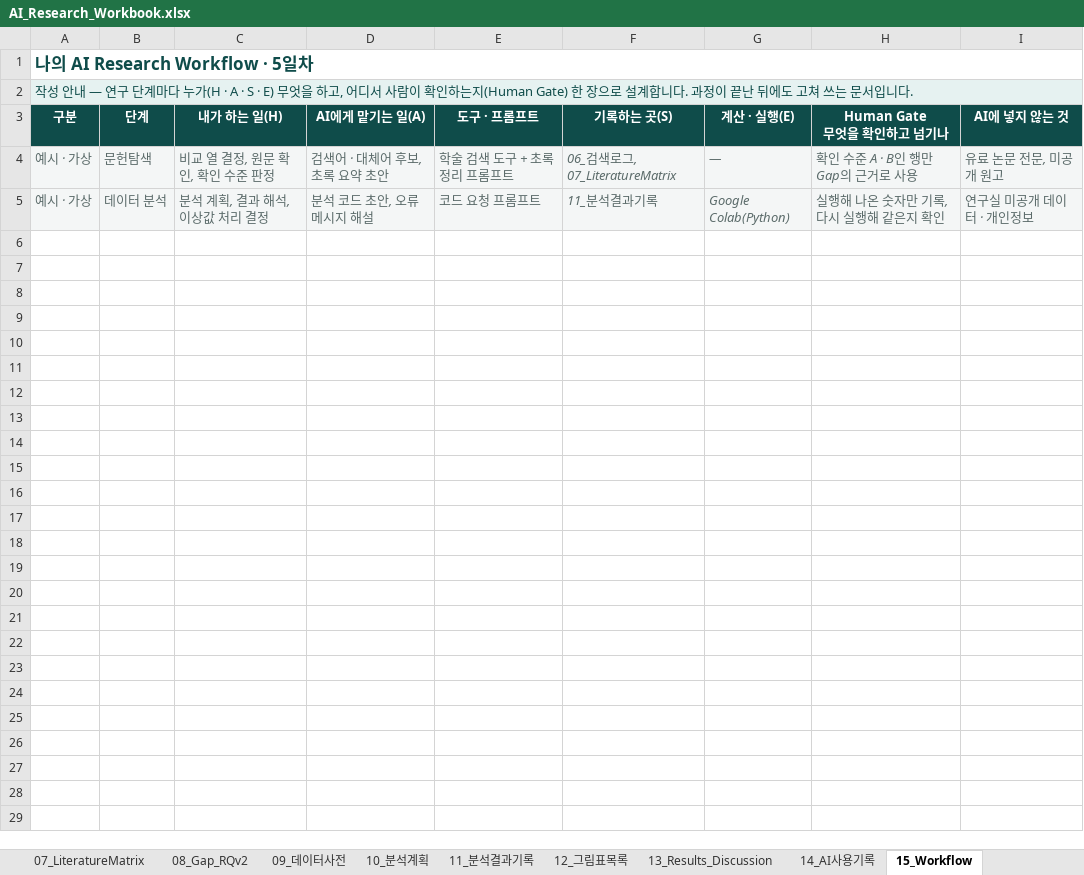
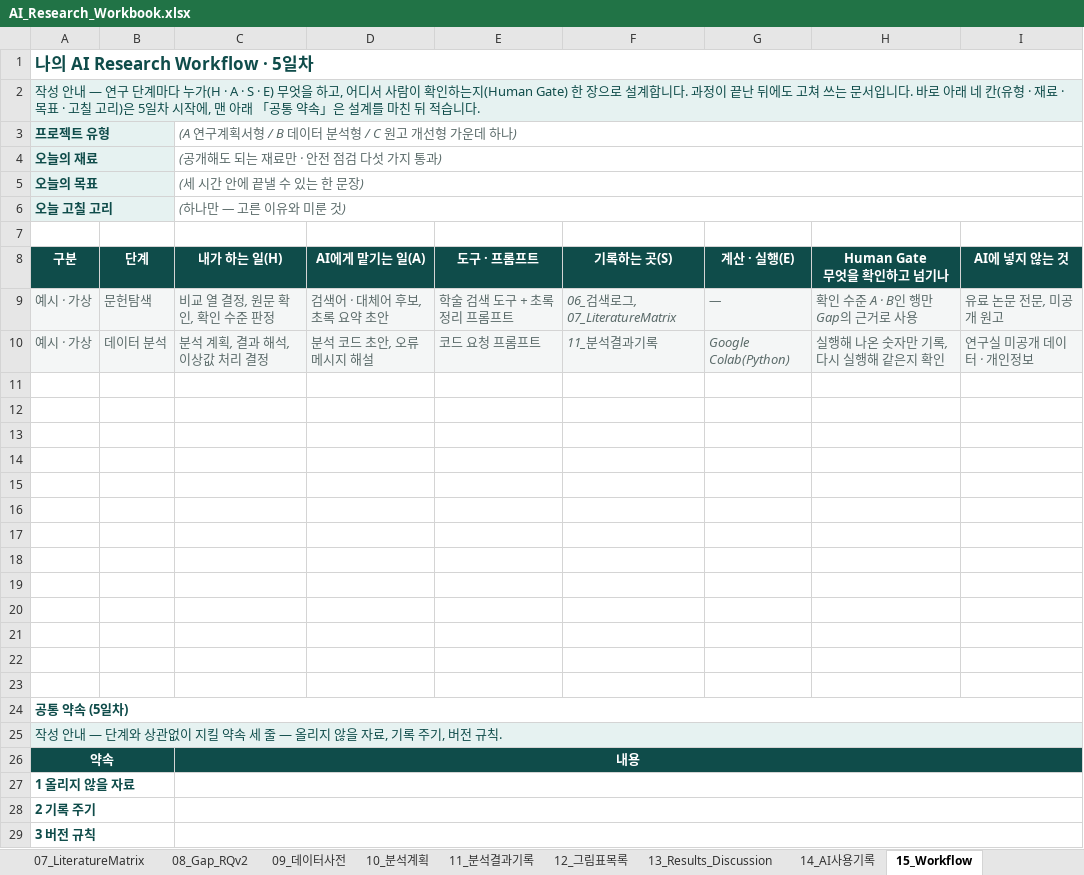
Before and after one commit to jungaistar/materials, an Excel workbook: grad/AI_Research_Workbook.xlsx, sheet 15_Workflow, drawn as a sheet; values as stored, in another font and other column widths than the file's, no borders; the diff names each change by its address in the sheet, - before the commit and + after, or states it on an @@ line.

```diff
--- a/grad/AI_Research_Workbook.xlsx (sheet 15_Workflow)
+++ b/grad/AI_Research_Workbook.xlsx (sheet 15_Workflow)
-A2: …입니다.
+A2: …입니다. 바로 아래 네 칸(유형 · 재료 · 목표 · 고칠 고리)은 5일차 시작에, 맨 아래 「공통 약속」은 설계를 마친 뒤 적습니다.
+row 3: 프로젝트 유형 |  | (A 연구계획서형 / B 데이터 분석형 / C 원고 개선형 가운데 하나)
+row 4: 오늘의 재료 |  | (공개해도 되는 재료만 · 안전 점검 다섯 가지 통과)
+row 5: 오늘의 목표 |  | (세 시간 안에 끝낼 수 있는 한 문장)
+row 6: 오늘 고칠 고리 |  | (하나만 — 고른 이유와 미룬 것)
+row 7: (empty)
+row 11: (empty)
+row 12: (empty)
+row 13: (empty)
+row 14: (empty)
+row 15: (empty)
+row 16: (empty)
+row 17: (empty)
+row 18: (empty)
+row 19: (empty)
+row 20: (empty)
+row 21: (empty)
+row 22: (empty)
+row 23: (empty)
+row 24: 공통 약속 (5일차)
+row 25: 작성 안내 — 단계와 상관없이 지킬 약속 세 줄 — 올리지 않을 자료, 기록 주기, 버전 규칙.
+row 26: 약속 |  | 내용
+row 27: 1 올리지 않을 자료
+row 28: 2 기록 주기
+row 29: 3 버전 규칙
```
Also changed, not shown: sheet 12_그림표목록, sheet 00_안내, sheet 13_Results_Discussion.
